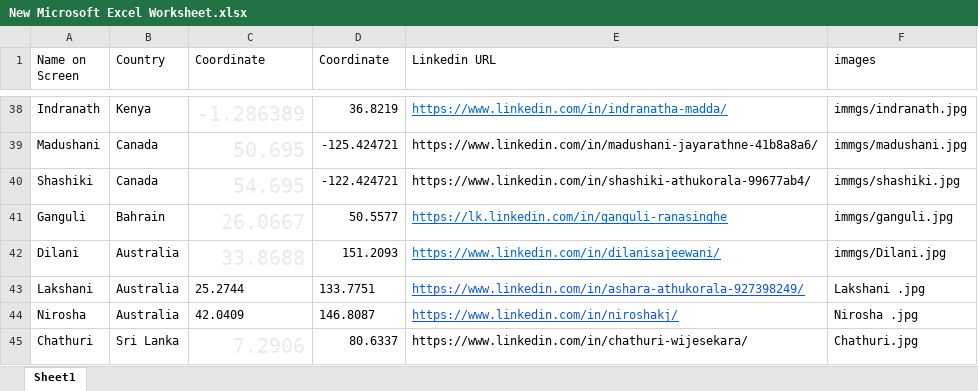
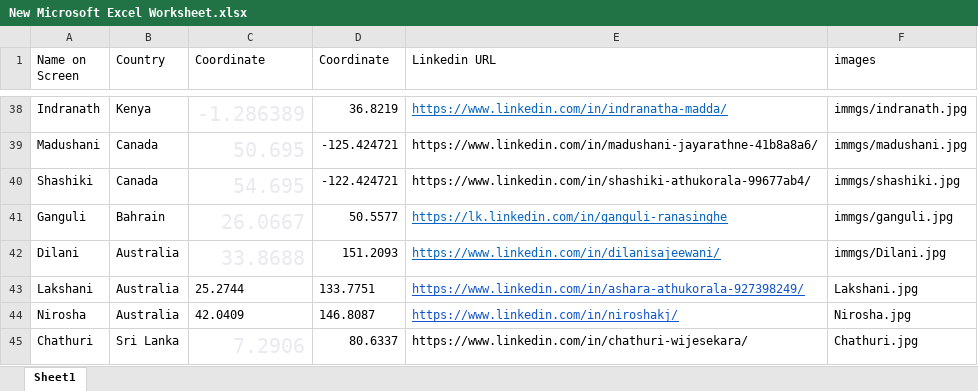
Before and after one commit to dinuka125/Alumni-Locator, an Excel workbook: New Microsoft Excel Worksheet.xlsx, sheet Sheet1, drawn as a sheet; only a part is shown, gaps mark what is left out; values as stored, in another font and other column widths than the file's, no borders; the diff names each change by its address in the sheet, - before the commit and + after, or states it on an @@ line.

Commit message:
modified 2 names

```diff
--- a/New Microsoft Excel Worksheet.xlsx (sheet Sheet1)
+++ b/New Microsoft Excel Worksheet.xlsx (sheet Sheet1)
-F43 (images): Lakshani .jpg
+F43 (images): Lakshani.jpg
-F44 (images): Nirosha .jpg
+F44 (images): Nirosha.jpg
```
